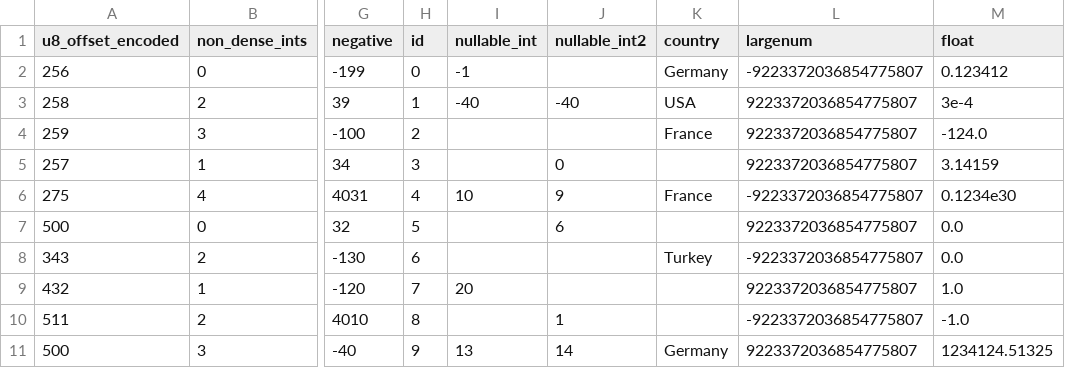
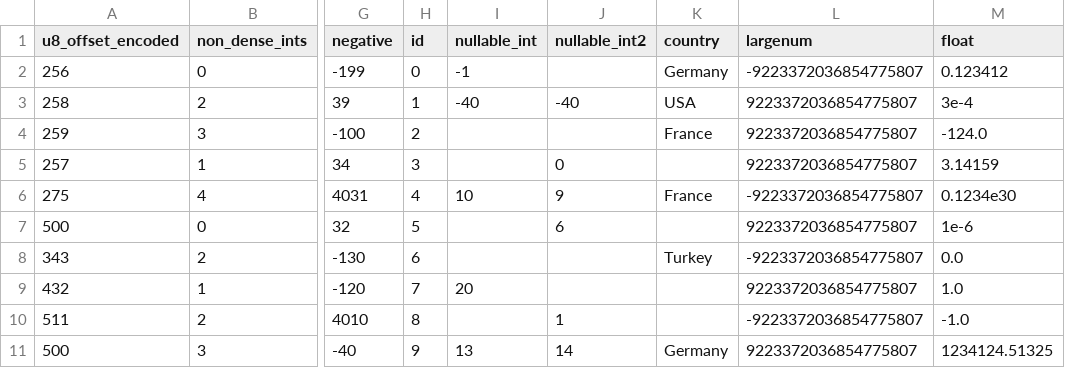
Before and after one commit to cswinter/LocustDB, a CSV file: test_data/edge_cases.csv, drawn as a sheet; only a part is shown, gaps mark what is left out; the diff names each change by its address in the sheet, - before the commit and + after, or states it on an @@ line.

Commit message:
Add test for float order by

```diff
--- a/test_data/edge_cases.csv
+++ b/test_data/edge_cases.csv
-M7 (float): 0.0
+M7 (float): 1e-6
```
Also changed, not shown: 4 other files.
